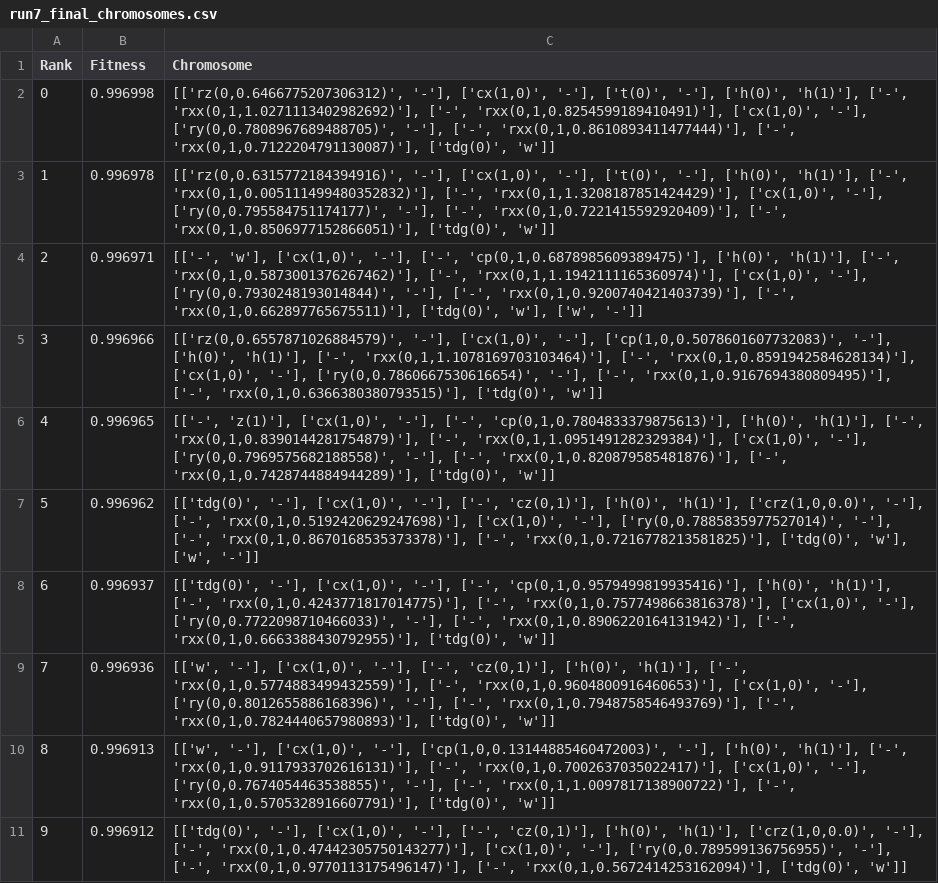
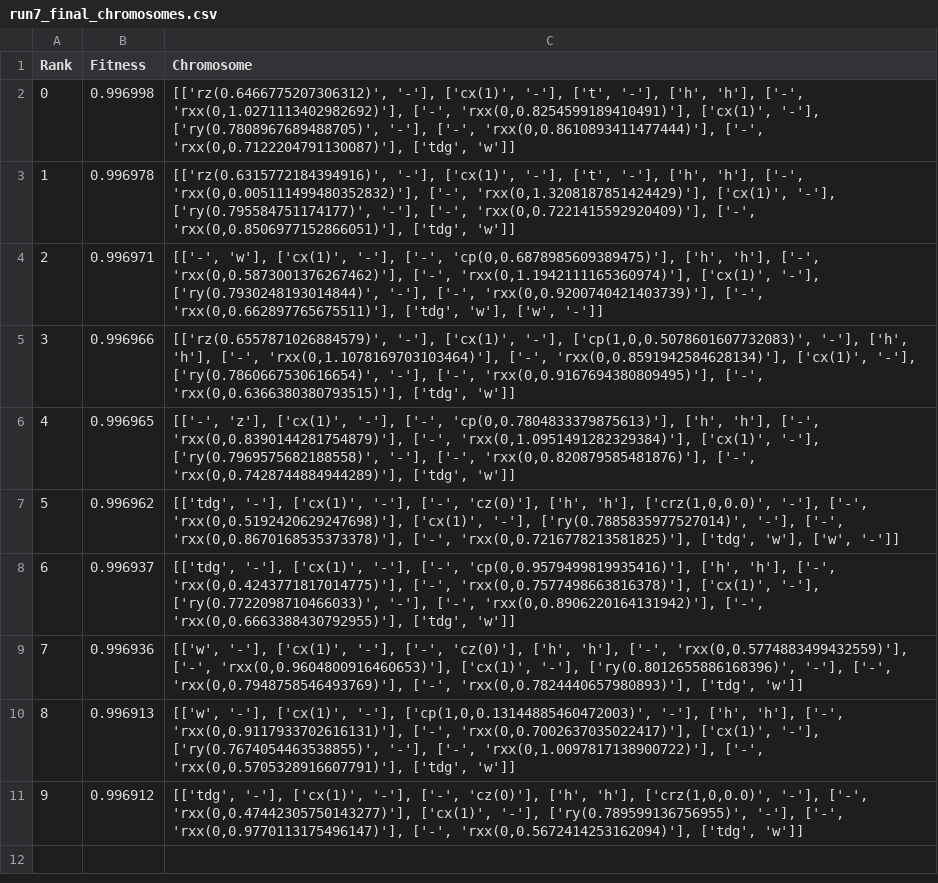
Before and after one commit to CW00D/NISQ_Optimisation_of_QFT, a CSV file: Experiment Results/Optimiser_noisy/2 Qubit Simulation/Data/run7_final_chromosomes.csv, drawn as a sheet; the diff names each change by its address in the sheet, - before the commit and + after, or states it on an @@ line.

```diff
--- a/Experiment Results/Optimiser_noisy/2 Qubit Simulation/Data/run7_final_chromosomes.csv
+++ b/Experiment Results/Optimiser_noisy/2 Qubit Simulation/Data/run7_final_chromosomes.csv
-C2 (Chromosome): [['rz(0,0.6466775207306312)', '-'], ['cx(1,0)', '-'], ['t(0)', '-'], ['h(0)', 'h(1)'], ['-', 'rxx(0,1,1.0271113402982692)'], ['-', 'rxx(0,1,0.8254599189410491)'], ['cx(1,0)', '-'], ['ry(0,0.7808967689488705)', '-'], ['-', 'rxx(0,1,0.8610893411477444)'], ['-', 'rxx(0,1,0.7122204791130087)'], ['tdg(0)', 'w']]
+C2 (Chromosome): [['rz(0.6466775207306312)', '-'], ['cx(1)', '-'], ['t', '-'], ['h', 'h'], ['-', 'rxx(0,1.0271113402982692)'], ['-', 'rxx(0,0.8254599189410491)'], ['cx(1)', '-'], ['ry(0.7808967689488705)', '-'], ['-', 'rxx(0,0.8610893411477444)'], ['-', 'rxx(0,0.7122204791130087)'], ['tdg', 'w']]
-C3 (Chromosome): [['rz(0,0.6315772184394916)', '-'], ['cx(1,0)', '-'], ['t(0)', '-'], ['h(0)', 'h(1)'], ['-', 'rxx(0,1,0.005111499480352832)'], ['-', 'rxx(0,1,1.3208187851424429)'], ['cx(1,0)', '-'], ['ry(0,0.795584751174177)', '-'], ['-', 'rxx(0,1,0.7221415592920409)'], ['-', 'rxx(0,1,0.8506977152866051)'], ['tdg(0)', 'w']]
+C3 (Chromosome): [['rz(0.6315772184394916)', '-'], ['cx(1)', '-'], ['t', '-'], ['h', 'h'], ['-', 'rxx(0,0.005111499480352832)'], ['-', 'rxx(0,1.3208187851424429)'], ['cx(1)', '-'], ['ry(0.795584751174177)', '-'], ['-', 'rxx(0,0.7221415592920409)'], ['-', 'rxx(0,0.8506977152866051)'], ['tdg', 'w']]
-C4 (Chromosome): [['-', 'w'], ['cx(1,0)', '-'], ['-', 'cp(0,1,0.6878985609389475)'], ['h(0)', 'h(1)'], ['-', 'rxx(0,1,0.5873001376267462)'], ['-', 'rxx(0,1,1.1942111165360974)'], ['cx(1,0)', '-'], ['ry(0,0.7930248193014844)', '-'], ['-', 'rxx(0,1,0.9200740421403739)'], ['-', 'rxx(0,1,0.662897765675511)'], ['tdg(0)', 'w'], ['w',…
+C4 (Chromosome): [['-', 'w'], ['cx(1)', '-'], ['-', 'cp(0,0.6878985609389475)'], ['h', 'h'], ['-', 'rxx(0,0.5873001376267462)'], ['-', 'rxx(0,1.1942111165360974)'], ['cx(1)', '-'], ['ry(0.7930248193014844)', '-'], ['-', 'rxx(0,0.9200740421403739)'], ['-', 'rxx(0,0.662897765675511)'], ['tdg', 'w'], ['w',…
-C5 (Chromosome): [['rz(0,0.6557871026884579)', '-'], ['cx(1,0)', '-'], ['cp(1,0,0.5078601607732083)', '-'], ['h(0)', 'h(1)'], ['-', 'rxx(0,1,1.1078169703103464)'], ['-', 'rxx(0,1,0.8591942584628134)'], ['cx(1,0)', '-'], ['ry(0,0.7860667530616654)', '-'], ['-', 'rxx(0,1,0.9167694380809495)'], ['-', 'rxx(0,1,0.6366380380793515)'], ['tdg(0)', 'w']]
+C5 (Chromosome): [['rz(0.6557871026884579)', '-'], ['cx(1)', '-'], ['cp(1,0,0.5078601607732083)', '-'], ['h', 'h'], ['-', 'rxx(0,1.1078169703103464)'], ['-', 'rxx(0,0.8591942584628134)'], ['cx(1)', '-'], ['ry(0.7860667530616654)', '-'], ['-', 'rxx(0,0.9167694380809495)'], ['-', 'rxx(0,0.6366380380793515)'], ['tdg', 'w']]
-C6 (Chromosome): [['-', 'z(1)'], ['cx(1,0)', '-'], ['-', 'cp(0,1,0.7804833379875613)'], ['h(0)', 'h(1)'], ['-', 'rxx(0,1,0.8390144281754879)'], ['-', 'rxx(0,1,1.0951491282329384)'], ['cx(1,0)', '-'], ['ry(0,0.7969575682188558)', '-'], ['-', 'rxx(0,1,0.820879585481876)'], ['-', 'rxx(0,1,0.7428744884944289)'], ['tdg(0)', 'w']]
+C6 (Chromosome): [['-', 'z'], ['cx(1)', '-'], ['-', 'cp(0,0.7804833379875613)'], ['h', 'h'], ['-', 'rxx(0,0.8390144281754879)'], ['-', 'rxx(0,1.0951491282329384)'], ['cx(1)', '-'], ['ry(0.7969575682188558)', '-'], ['-', 'rxx(0,0.820879585481876)'], ['-', 'rxx(0,0.7428744884944289)'], ['tdg', 'w']]
-C7 (Chromosome): [['tdg(0)', '-'], ['cx(1,0)', '-'], ['-', 'cz(0,1)'], ['h(0)', 'h(1)'], ['crz(1,0,0.0)', '-'], ['-', 'rxx(0,1,0.5192420629247698)'], ['cx(1,0)', '-'], ['ry(0,0.7885835977527014)', '-'], ['-', 'rxx(0,1,0.8670168535373378)'], ['-', 'rxx(0,1,0.7216778213581825)'], ['tdg(0)', 'w'], ['w',…
+C7 (Chromosome): [['tdg', '-'], ['cx(1)', '-'], ['-', 'cz(0)'], ['h', 'h'], ['crz(1,0,0.0)', '-'], ['-', 'rxx(0,0.5192420629247698)'], ['cx(1)', '-'], ['ry(0.7885835977527014)', '-'], ['-', 'rxx(0,0.8670168535373378)'], ['-', 'rxx(0,0.7216778213581825)'], ['tdg', 'w'], ['w',…
-C8 (Chromosome): [['tdg(0)', '-'], ['cx(1,0)', '-'], ['-', 'cp(0,1,0.9579499819935416)'], ['h(0)', 'h(1)'], ['-', 'rxx(0,1,0.4243771817014775)'], ['-', 'rxx(0,1,0.7577498663816378)'], ['cx(1,0)', '-'], ['ry(0,0.7722098710466033)', '-'], ['-', 'rxx(0,1,0.8906220164131942)'], ['-', 'rxx(0,1,0.6663388430792955)'], ['tdg(0)', 'w']]
+C8 (Chromosome): [['tdg', '-'], ['cx(1)', '-'], ['-', 'cp(0,0.9579499819935416)'], ['h', 'h'], ['-', 'rxx(0,0.4243771817014775)'], ['-', 'rxx(0,0.7577498663816378)'], ['cx(1)', '-'], ['ry(0.7722098710466033)', '-'], ['-', 'rxx(0,0.8906220164131942)'], ['-', 'rxx(0,0.6663388430792955)'], ['tdg', 'w']]
-C9 (Chromosome): [['w', '-'], ['cx(1,0)', '-'], ['-', 'cz(0,1)'], ['h(0)', 'h(1)'], ['-', 'rxx(0,1,0.5774883499432559)'], ['-', 'rxx(0,1,0.9604800916460653)'], ['cx(1,0)', '-'], ['ry(0,0.8012655886168396)', '-'], ['-', 'rxx(0,1,0.7948758546493769)'], ['-', 'rxx(0,1,0.7824440657980893)'], ['tdg(0)', 'w']]
+C9 (Chromosome): [['w', '-'], ['cx(1)', '-'], ['-', 'cz(0)'], ['h', 'h'], ['-', 'rxx(0,0.5774883499432559)'], ['-', 'rxx(0,0.9604800916460653)'], ['cx(1)', '-'], ['ry(0.8012655886168396)', '-'], ['-', 'rxx(0,0.7948758546493769)'], ['-', 'rxx(0,0.7824440657980893)'], ['tdg', 'w']]
-C10 (Chromosome): [['w', '-'], ['cx(1,0)', '-'], ['cp(1,0,0.13144885460472003)', '-'], ['h(0)', 'h(1)'], ['-', 'rxx(0,1,0.9117933702616131)'], ['-', 'rxx(0,1,0.7002637035022417)'], ['cx(1,0)', '-'], ['ry(0,0.7674054463538855)', '-'], ['-', 'rxx(0,1,1.0097817138900722)'], ['-', 'rxx(0,1,0.5705328916607791)'], ['tdg(0)', 'w']]
+C10 (Chromosome): [['w', '-'], ['cx(1)', '-'], ['cp(1,0,0.13144885460472003)', '-'], ['h', 'h'], ['-', 'rxx(0,0.9117933702616131)'], ['-', 'rxx(0,0.7002637035022417)'], ['cx(1)', '-'], ['ry(0.7674054463538855)', '-'], ['-', 'rxx(0,1.0097817138900722)'], ['-', 'rxx(0,0.5705328916607791)'], ['tdg', 'w']]
-C11 (Chromosome): [['tdg(0)', '-'], ['cx(1,0)', '-'], ['-', 'cz(0,1)'], ['h(0)', 'h(1)'], ['crz(1,0,0.0)', '-'], ['-', 'rxx(0,1,0.47442305750143277)'], ['cx(1,0)', '-'], ['ry(0,0.789599136756955)', '-'], ['-', 'rxx(0,1,0.9770113175496147)'], ['-', 'rxx(0,1,0.5672414253162094)'], ['tdg(0)', 'w']]
+C11 (Chromosome): [['tdg', '-'], ['cx(1)', '-'], ['-', 'cz(0)'], ['h', 'h'], ['crz(1,0,0.0)', '-'], ['-', 'rxx(0,0.47442305750143277)'], ['cx(1)', '-'], ['ry(0.789599136756955)', '-'], ['-', 'rxx(0,0.9770113175496147)'], ['-', 'rxx(0,0.5672414253162094)'], ['tdg', 'w']]
```
Also changed, not shown: Experiment Results/Optimiser_noisy/2 Qubit Simulation/Data/run10_final_chromosomes.csv, Experiment Results/Optimiser_noisy/2 Qubit Simulation/Data/run1_final_chromosomes.csv, 7 other files.
